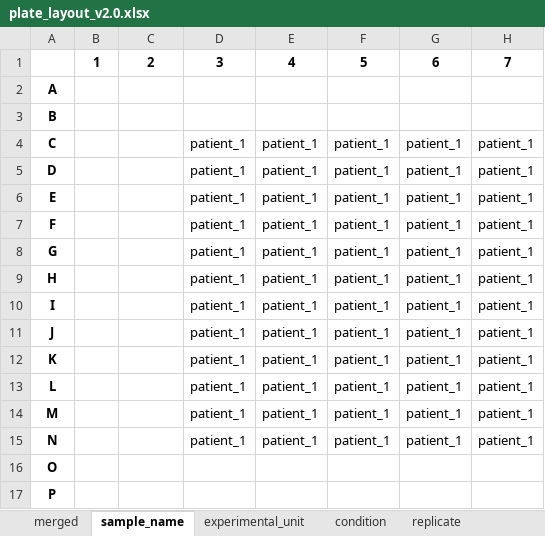
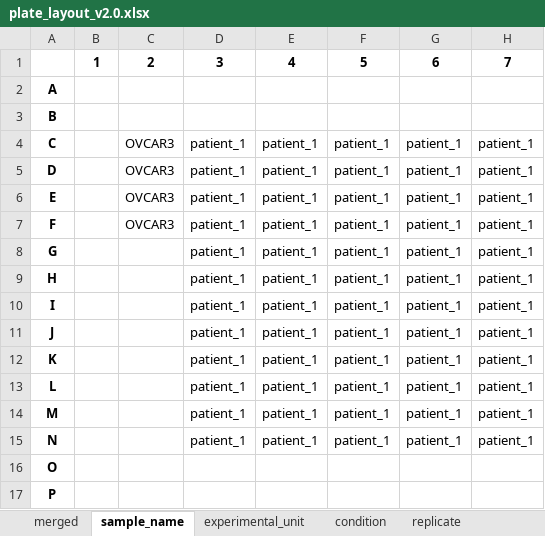
Before and after one commit to Apricot-Therapeutics/apx-opentrons-resources, an Excel workbook: OVP/metadata/plate_layout_v2.0.xlsx, sheet sample_name, drawn as a sheet; only a part is shown; values as stored, in another font and other column widths than the file's, no borders; conditional formats not drawn; the diff names each change by its address in the sheet, - before the commit and + after, or states it on an @@ line.

```diff
--- a/OVP/metadata/plate_layout_v2.0.xlsx (sheet sample_name)
+++ b/OVP/metadata/plate_layout_v2.0.xlsx (sheet sample_name)
-C4:C7: (empty)
+C4:C7: OVCAR3
```
Also changed, not shown: sheet merged, sheet experimental_unit, sheet condition, sheet replicate, 1 other file.
